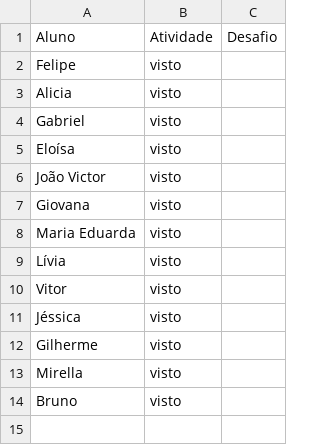
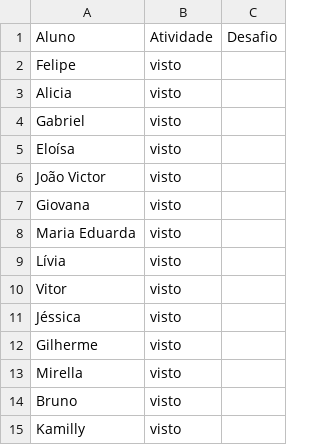
Before and after one commit to wellifabio/senai2026, a CSV file: ds/turmas/1DES_B/2º Semestre/03-pbe1/aula09/vistos.csv, drawn as a sheet.

Commit message:
vistos

```diff
--- a/ds/turmas/1DES_B/2º Semestre/03-pbe1/aula09/vistos.csv
+++ b/ds/turmas/1DES_B/2º Semestre/03-pbe1/aula09/vistos.csv
@@ -14 +14,2 @@ Mirella, visto,
 Bruno, visto,
+Kamilly, visto,
```
Also changed, not shown: 1 other file.
